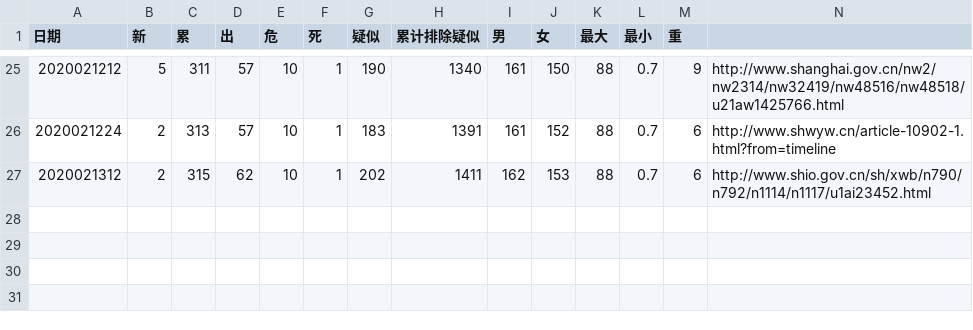
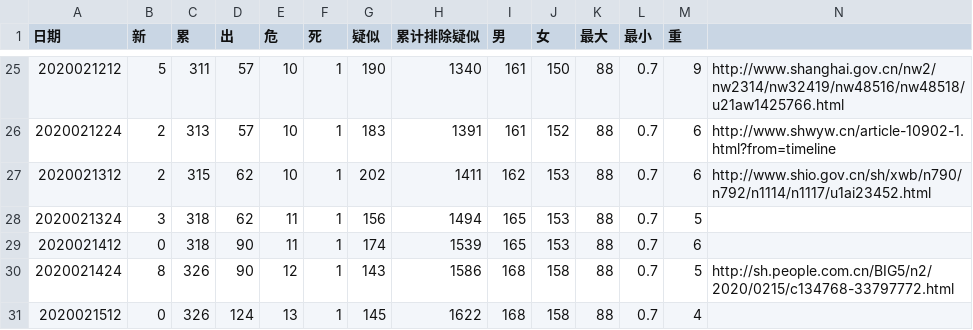
Before and after one commit to aadebuger/wuhan, a CSV file: shanghai.csv, drawn as a sheet; only a part is shown, gaps mark what is left out.

```diff
--- a/shanghai.csv
+++ b/shanghai.csv
@@ -27 +27,5 @@
 2020021312,2,315,62,10,1,202,1411,162,153,88,0.7,6,http://www.shio.gov.cn/sh/xwb/n790/n792/n1114/n1117/u1ai23452.html,,,,,,,
+2020021324,3,318,62,11,1,156,1494,165,153,88,0.7,5,,,,,,,,
+2020021412,0,318,90,11,1,174,1539,165,153,88,0.7,6,,,,,,,,
+2020021424,8,326,90,12,1,143,1586,168,158,88,0.7,5,http://sh.people.com.cn/BIG5/n2/2020/0215/c134768-33797772.html,,,,,,,
+2020021512,0,326,124,13,1,145,1622,168,158,88,0.7,4,,,,,,,,
```
Also changed, not shown: beijing.csv, fujian.csv, 3 other files.
